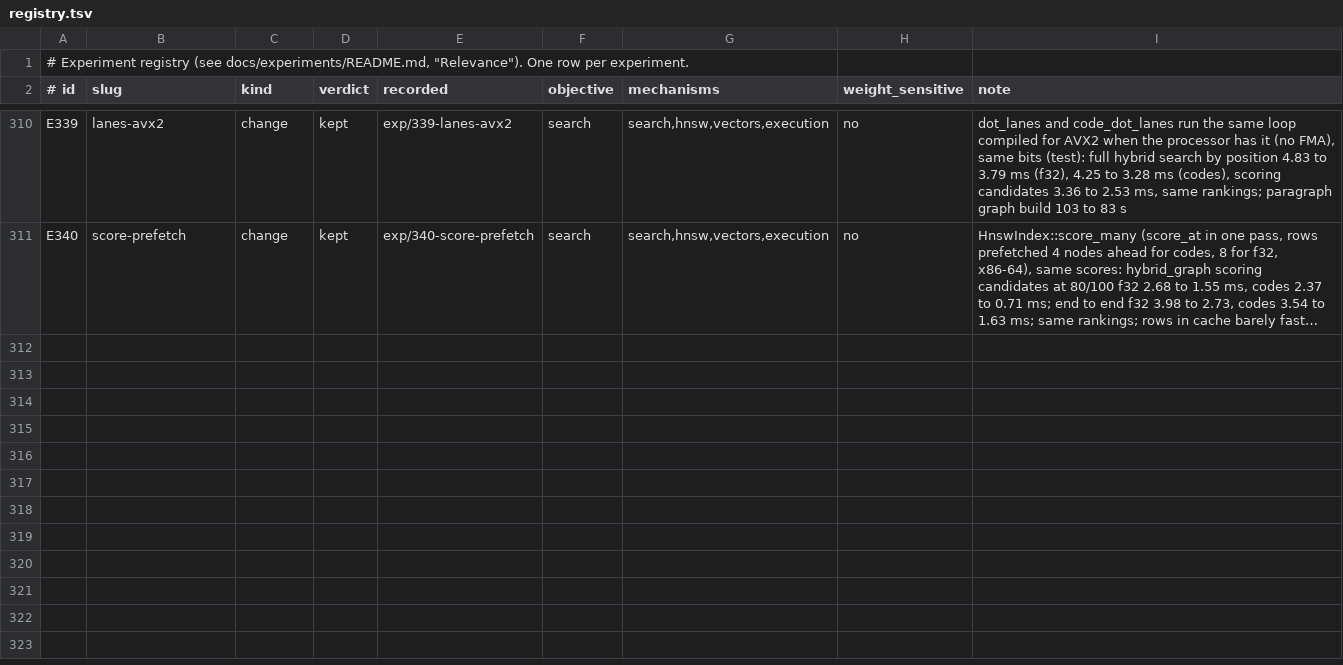
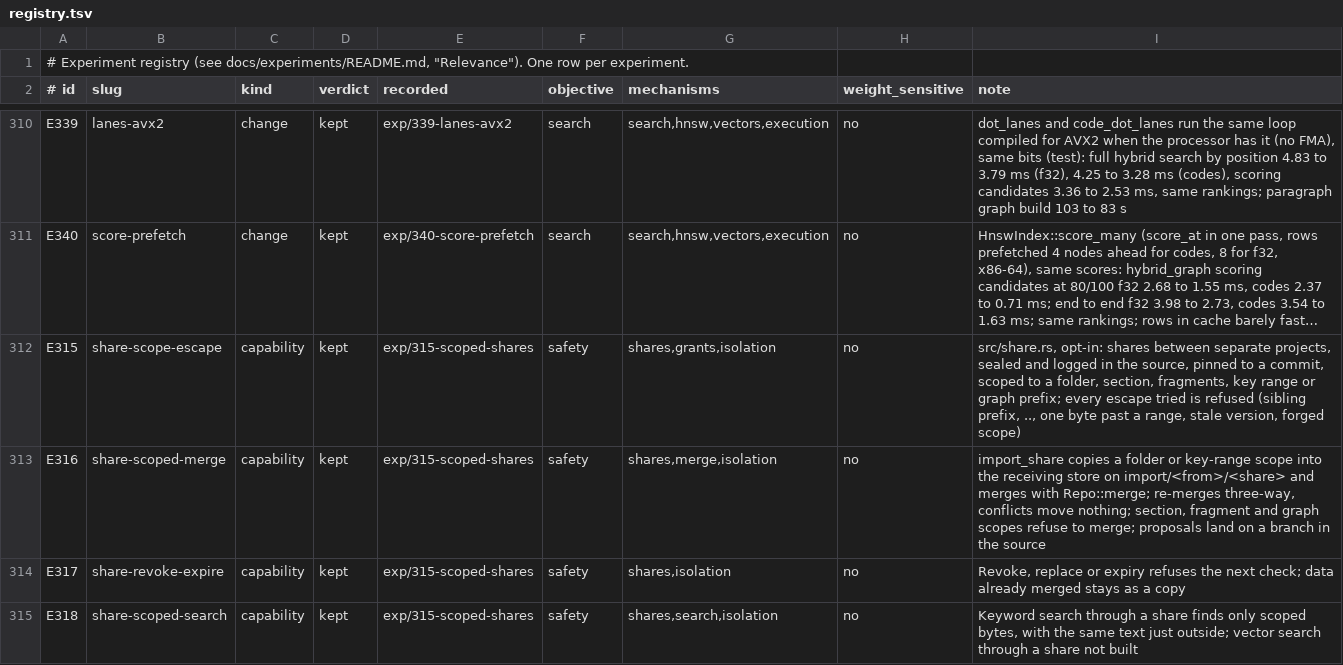
Before and after one commit to han-so1omon/ikam, a TSV file: docs/experiments/registry.tsv, drawn as a sheet; only a part is shown, gaps mark what is left out; long unchanged cells end in …; the diff names each change by its address in the sheet, - before the commit and + after, or states it on an @@ line.

```diff
--- a/docs/experiments/registry.tsv
+++ b/docs/experiments/registry.tsv
+row 312: E315 | share-scope-escape | capability | kept | exp/315-scoped-shares | safety | shares,grants,isolation | no | src/share.rs, opt-in: shares between separate projects, sealed and logged in the source, pinned to a commit, scoped to a folder, section, fragments, key range or graph prefix; every escape tried is refused (sibling prefix, .., one byte past a range, stale version, forged scope)
+row 313: E316 | share-scoped-merge | capability | kept | exp/315-scoped-shares | safety | shares,merge,isolation | no | import_share copies a folder or key-range scope into the receiving store on import/<from>/<share> and merges with Repo::merge; re-merges three-way, conflicts move nothing; section, fragment and graph scopes refuse to merge; proposals land on a branch in the source
+row 314: E317 | share-revoke-expire | capability | kept | exp/315-scoped-shares | safety | shares,isolation | no | Revoke, replace or expiry refuses the next check; data already merged stays as a copy
+row 315: E318 | share-scoped-search | capability | kept | exp/315-scoped-shares | safety | shares,search,isolation | no | Keyword search through a share finds only scoped bytes, with the same text just outside; vector search through a share not built
```
Also changed, not shown: 4 other files.
